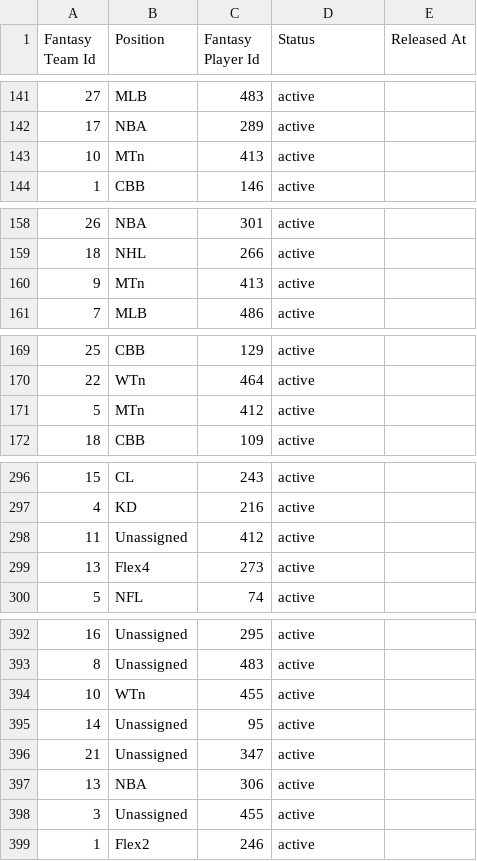
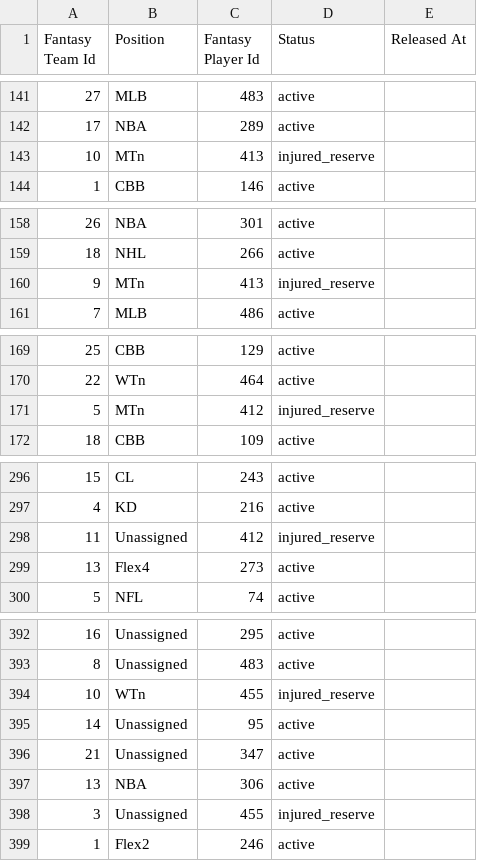
Before and after one commit to axelclark/ex338, a CSV file: priv/repo/csv_seed_data/roster_positions.csv, drawn as a sheet; only a part is shown, gaps mark what is left out; the diff covers the shown part only.

Commit message:
Add factory/seeds for ChampionshipSlot & IR
* Add seeds and create factory for ChampionshipSlot
* See issue #195
* Update RosterPosition seeds with injured reserve status
* Closes #189

```diff
--- a/priv/repo/csv_seed_data/roster_positions.csv
+++ b/priv/repo/csv_seed_data/roster_positions.csv
@@ -142,3 +142,3 @@ Fantasy Team Id,Position,Fantasy Player Id,Status,Released At
 17,NBA,289,active,
-10,MTn,413,active,
+10,MTn,413,injured_reserve,
 1,CBB,146,active,
@@ -159,3 +159,3 @@ Fantasy Team Id,Position,Fantasy Player Id,Status,Released At
 18,NHL,266,active,
-9,MTn,413,active,
+9,MTn,413,injured_reserve,
 7,MLB,486,active,
@@ -170,3 +170,3 @@ Fantasy Team Id,Position,Fantasy Player Id,Status,Released At
 22,WTn,464,active,
-5,MTn,412,active,
+5,MTn,412,injured_reserve,
 18,CBB,109,active,
@@ -297,3 +297,3 @@ Fantasy Team Id,Position,Fantasy Player Id,Status,Released At
 4,KD,216,active,
-11,Unassigned,412,active,
+11,Unassigned,412,injured_reserve,
 13,Flex4,273,active,
@@ -393,3 +393,3 @@ Fantasy Team Id,Position,Fantasy Player Id,Status,Released At
 8,Unassigned,483,active,
-10,WTn,455,active,
+10,WTn,455,injured_reserve,
 14,Unassigned,95,active,
@@ -397,3 +397,3 @@ Fantasy Team Id,Position,Fantasy Player Id,Status,Released At
 13,NBA,306,active,
-3,Unassigned,455,active,
+3,Unassigned,455,injured_reserve,
 1,Flex2,246,active,
```
Also changed, not shown: 2 edited cells elsewhere in this file, 3 other files.
